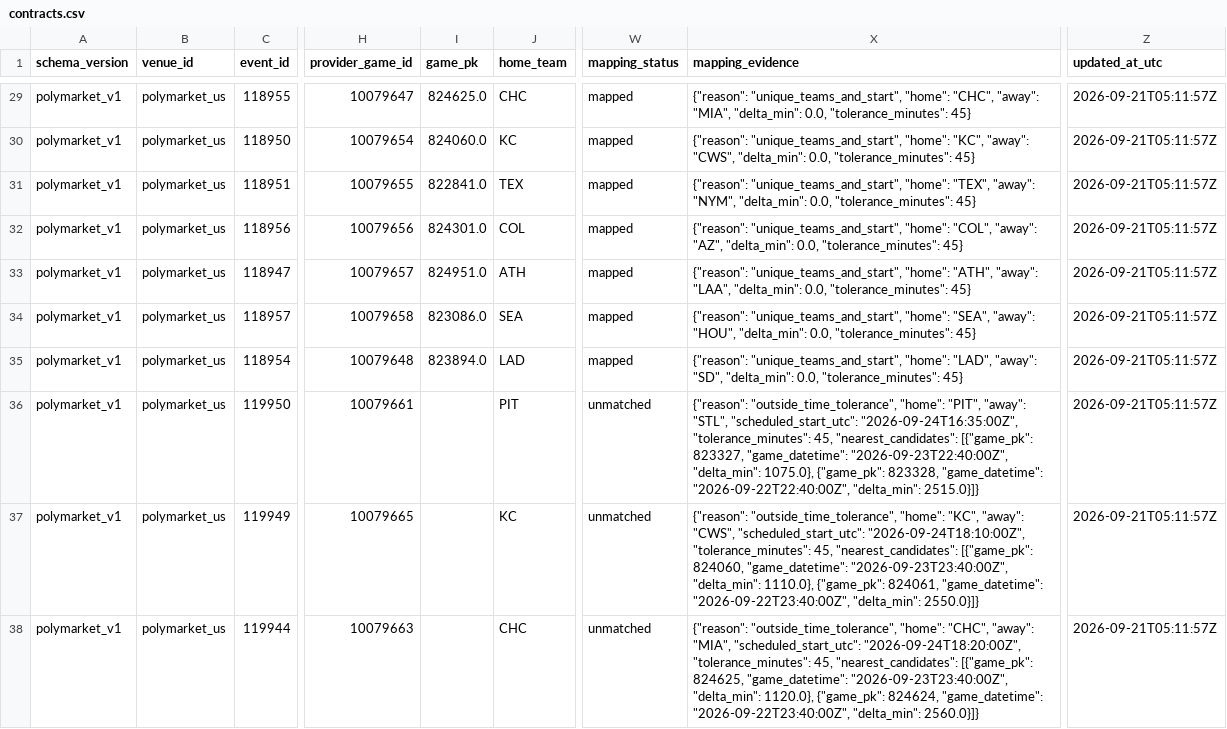
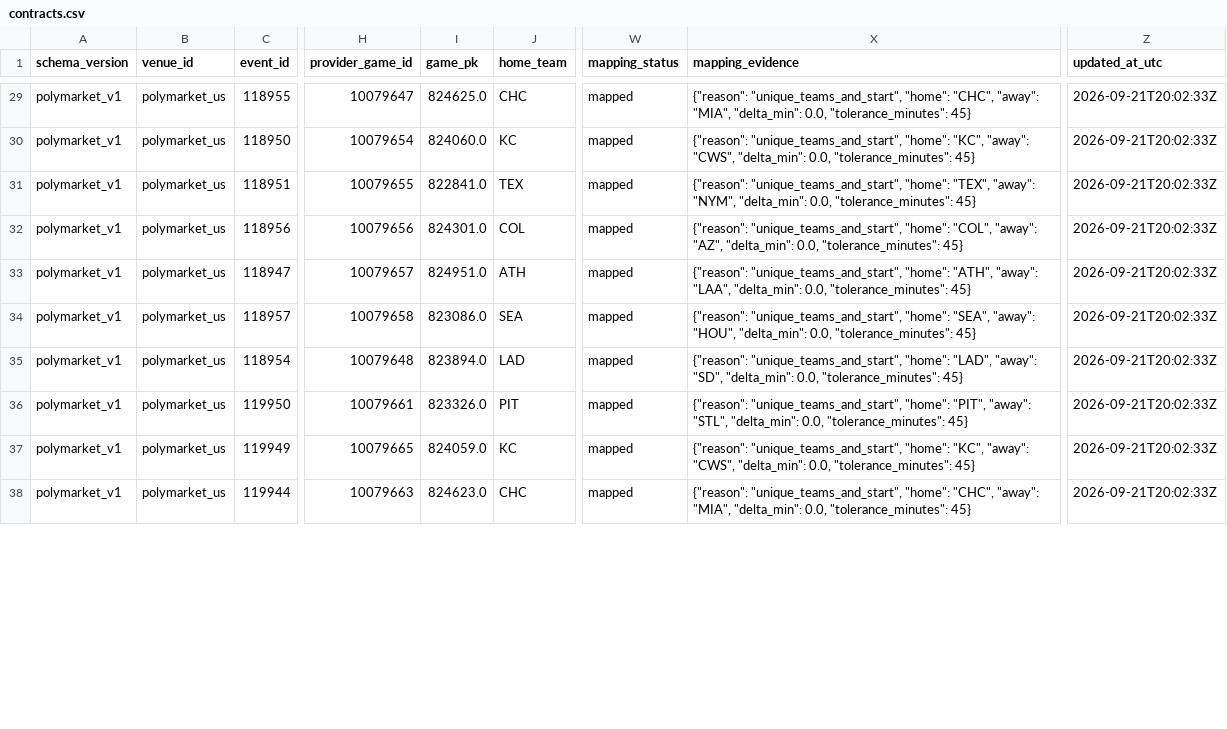
Before and after one commit to 0xyydeca/mlb_metrics, a CSV file: data/polymarket/registry/contracts.csv, drawn as a sheet; only a part is shown, gaps mark what is left out; the diff covers the shown part only; the diff names each change by its address in the sheet, - before the commit and + after, or states it on an @@ line.

```diff
--- a/data/polymarket/registry/contracts.csv
+++ b/data/polymarket/registry/contracts.csv
-Z29:Z38 (updated_at_utc): 2026-09-21T05:11:57Z
+Z29:Z38 (updated_at_utc): 2026-09-21T20:02:33Z
-I36 (game_pk): (empty)
+I36 (game_pk): 823326.0
-W36:W38 (mapping_status): unmatched
+W36:W38 (mapping_status): mapped
-X36 (mapping_evidence): {"reason": "outside_time_tolerance", "home": "PIT", "away": "STL", "scheduled_start_utc": "2026-09-24T16:35:00Z", "tolerance_minutes": 45, "nearest_candidates": [{"game_pk": 823327, "game_datetime": "2026-09-23T22:40:00Z", "delta_min": 1075.0}, {"game_pk": 823328, "game_datetime": "2026-09-22T22:40:00Z", "delta_min": 2515.0}]}
+X36 (mapping_evidence): {"reason": "unique_teams_and_start", "home": "PIT", "away": "STL", "delta_min": 0.0, "tolerance_minutes": 45}
-I37 (game_pk): (empty)
+I37 (game_pk): 824059.0
-X37 (mapping_evidence): {"reason": "outside_time_tolerance", "home": "KC", "away": "CWS", "scheduled_start_utc": "2026-09-24T18:10:00Z", "tolerance_minutes": 45, "nearest_candidates": [{"game_pk": 824060, "game_datetime": "2026-09-23T23:40:00Z", "delta_min": 1110.0}, {"game_pk": 824061, "game_datetime": "2026-09-22T23:40:00Z", "delta_min": 2550.0}]}
+X37 (mapping_evidence): {"reason": "unique_teams_and_start", "home": "KC", "away": "CWS", "delta_min": 0.0, "tolerance_minutes": 45}
-I38 (game_pk): (empty)
+I38 (game_pk): 824623.0
-X38 (mapping_evidence): {"reason": "outside_time_tolerance", "home": "CHC", "away": "MIA", "scheduled_start_utc": "2026-09-24T18:20:00Z", "tolerance_minutes": 45, "nearest_candidates": [{"game_pk": 824625, "game_datetime": "2026-09-23T23:40:00Z", "delta_min": 1120.0}, {"game_pk": 824624, "game_datetime": "2026-09-22T23:40:00Z", "delta_min": 2560.0}]}
+X38 (mapping_evidence): {"reason": "unique_teams_and_start", "home": "CHC", "away": "MIA", "delta_min": 0.0, "tolerance_minutes": 45}
```
Also changed, not shown: 63 edited cells elsewhere in this file, 5 other files.
